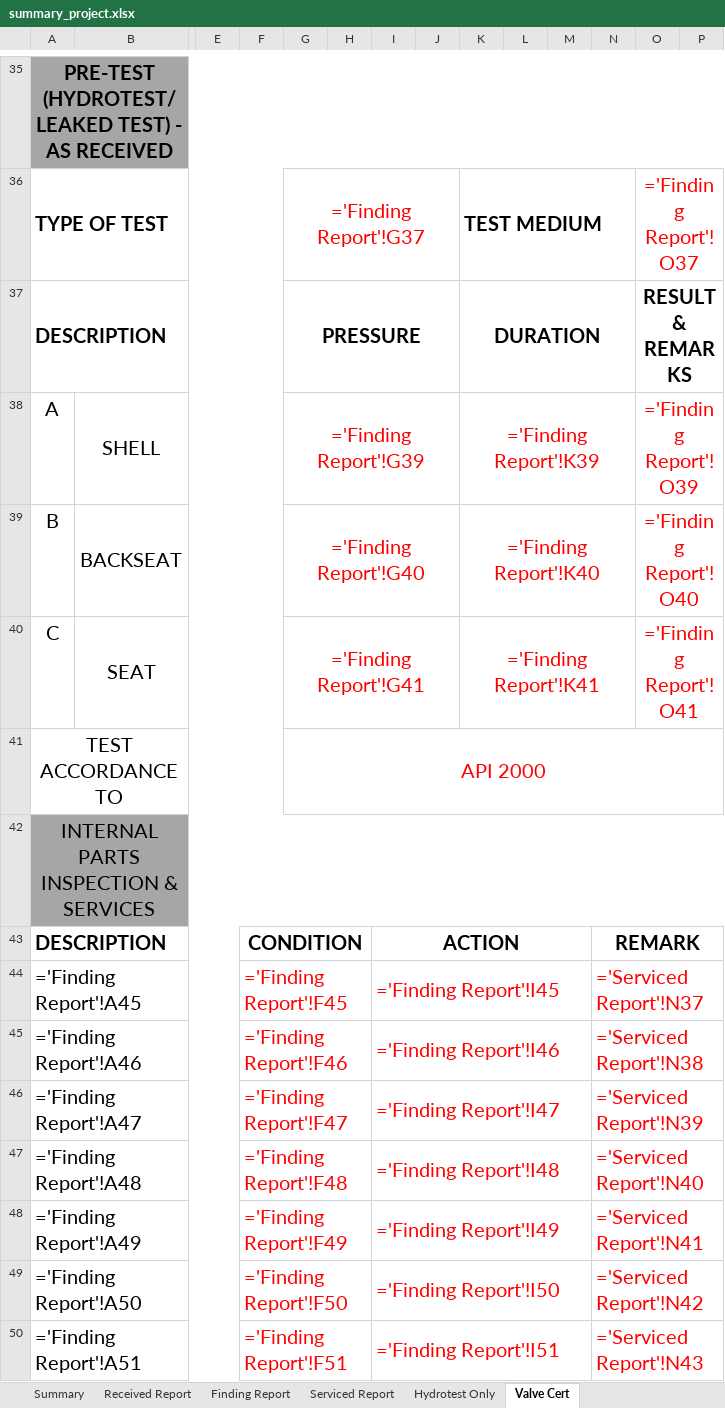
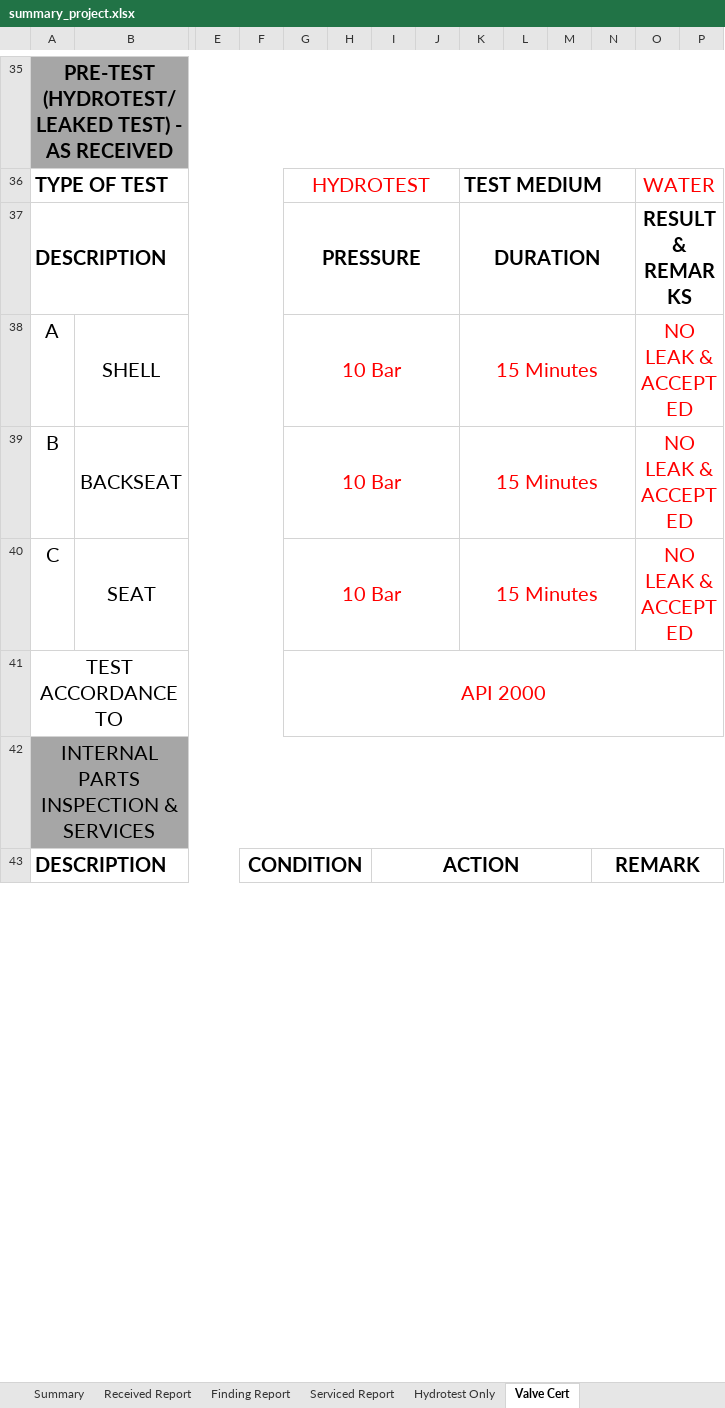
Before and after one commit to AtechPro/recieve-report, an Excel workbook: summary_project.xlsx, sheet Valve Cert, drawn as a sheet; only a part is shown, gaps mark what is left out; values as stored, in another font and other column widths than the file's, no borders; formulas without a stored value are shown as written; charts and pictures not drawn; removed rows and columns are numbered as before the commit, all else as after; rows hold the shown columns only; the diff covers the shown part only; the diff names each change by its address in the sheet, - before the commit and + after, or states it on an @@ line.

```diff
--- a/summary_project.xlsx (sheet Valve Cert)
+++ b/summary_project.xlsx (sheet Valve Cert)
-G36: ='Finding Report'!G37
+G36: HYDROTEST
-O36: ='Finding Report'!O37
+O36: WATER
-G38: ='Finding Report'!G39
+G38: 10 Bar
-K38: ='Finding Report'!K39
+K38: 15 Minutes
-O38: ='Finding Report'!O39
+O38: NO LEAK & ACCEPTED
-G39: ='Finding Report'!G40
+G39: 10 Bar
-K39: ='Finding Report'!K40
+K39: 15 Minutes
-O39: ='Finding Report'!O40
+O39: NO LEAK & ACCEPTED
-G40: ='Finding Report'!G41
+G40: 10 Bar
-K40: ='Finding Report'!K41
+K40: 15 Minutes
-O40: ='Finding Report'!O41
+O40: NO LEAK & ACCEPTED
-row 44: ='Finding Report'!A45 |  |  | ='Finding Report'!F45 |  |  | ='Finding Report'!I45 |  |  |  |  | ='Serviced Report'!N37
-row 45: ='Finding Report'!A46 |  |  | ='Finding Report'!F46 |  |  | ='Finding Report'!I46 |  |  |  |  | ='Serviced Report'!N38
-row 46: ='Finding Report'!A47 |  |  | ='Finding Report'!F47 |  |  | ='Finding Report'!I47 |  |  |  |  | ='Serviced Report'!N39
-row 47: ='Finding Report'!A48 |  |  | ='Finding Report'!F48 |  |  | ='Finding Report'!I48 |  |  |  |  | ='Serviced Report'!N40
-row 48: ='Finding Report'!A49 |  |  | ='Finding Report'!F49 |  |  | ='Finding Report'!I49 |  |  |  |  | ='Serviced Report'!N41
-row 49: ='Finding Report'!A50 |  |  | ='Finding Report'!F50 |  |  | ='Finding Report'!I50 |  |  |  |  | ='Serviced Report'!N42
-row 50: ='Finding Report'!A51 |  |  | ='Finding Report'!F51 |  |  | ='Finding Report'!I51 |  |  |  |  | ='Serviced Report'!N43
```
Also changed, not shown: 24 added rows, 17 removed rows and 27 edited cells elsewhere in this sheet, sheet Serviced Report, sheet Hydrotest Only, sheet Received Report, sheet Tagging, sheet Finding Report, sheet Valve Repacking Checklist, 1 more sheet, formulas that keep their value, charts or pictures, 6 other files.
